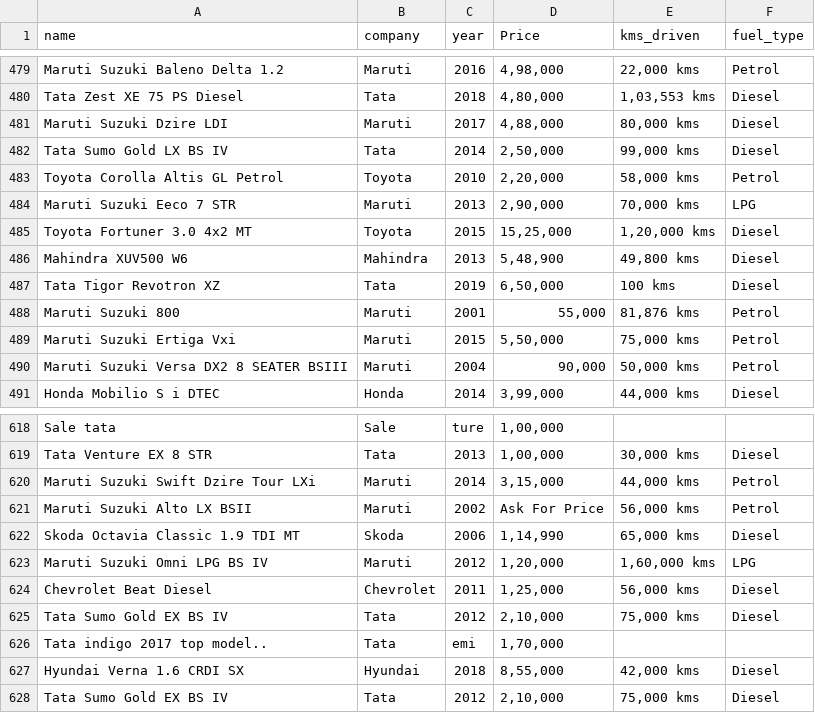
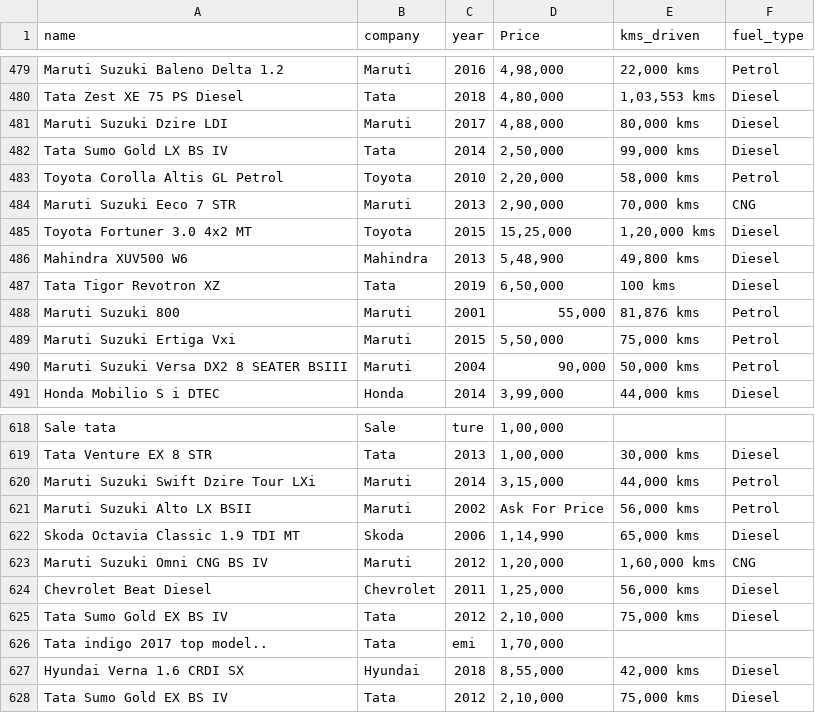
Before and after one commit to Kaushal2807/Machine_Learning, a CSV file: CarValue Prediction/quikr_car.csv, drawn as a sheet; only a part is shown, gaps mark what is left out.

```diff
--- a/CarValue Prediction/quikr_car.csv
+++ b/CarValue Prediction/quikr_car.csv
@@ -483,3 +483,3 @@ Tata Sumo Gold LX BS IV,Tata,2014,"2,50,000","99,000 kms",Diesel
 Toyota Corolla Altis GL Petrol,Toyota,2010,"2,20,000","58,000 kms",Petrol
-Maruti Suzuki Eeco 7 STR,Maruti,2013,"2,90,000","70,000 kms",LPG
+Maruti Suzuki Eeco 7 STR,Maruti,2013,"2,90,000","70,000 kms",CNG
 Toyota Fortuner 3.0 4x2 MT,Toyota,2015,"15,25,000","1,20,000 kms",Diesel
@@ -622,3 +622,3 @@ Maruti Suzuki Alto LX BSII,Maruti,2002,Ask For Price,"56,000 kms",Petrol
 Skoda Octavia Classic 1.9 TDI MT,Skoda,2006,"1,14,990","65,000 kms",Diesel
-Maruti Suzuki Omni LPG BS IV,Maruti,2012,"1,20,000","1,60,000 kms",LPG
+Maruti Suzuki Omni CNG BS IV,Maruti,2012,"1,20,000","1,60,000 kms",CNG
 Chevrolet Beat Diesel,Chevrolet,2011,"1,25,000","56,000 kms",Diesel
```
Also changed, not shown: CarValue Prediction/Cleaned Car.csv, 3 other files.
